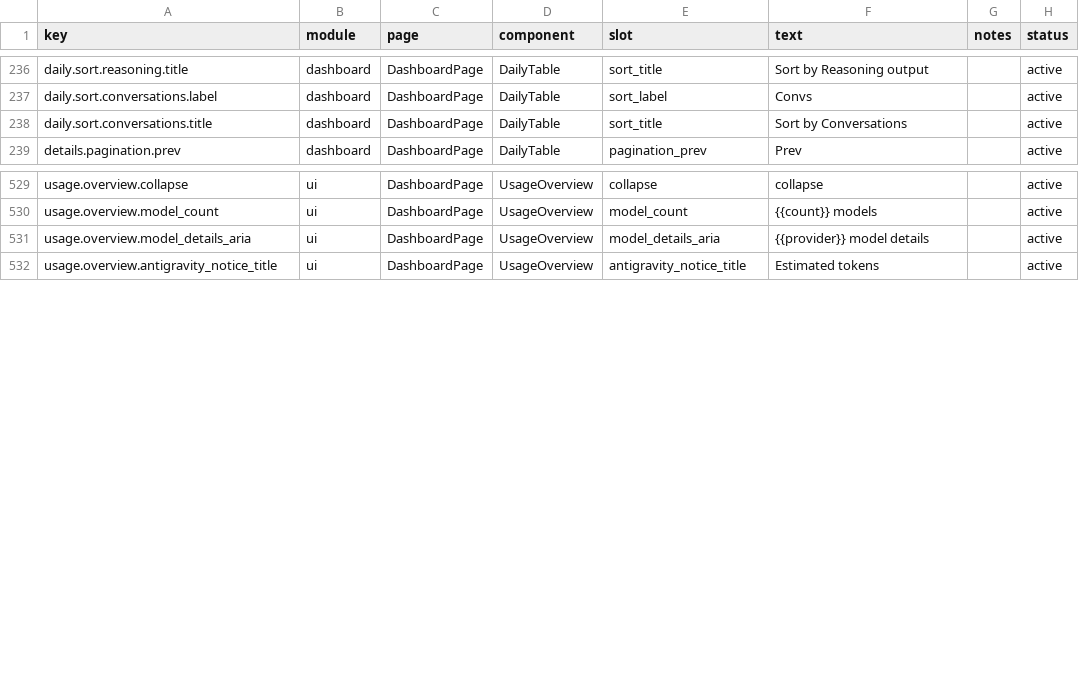
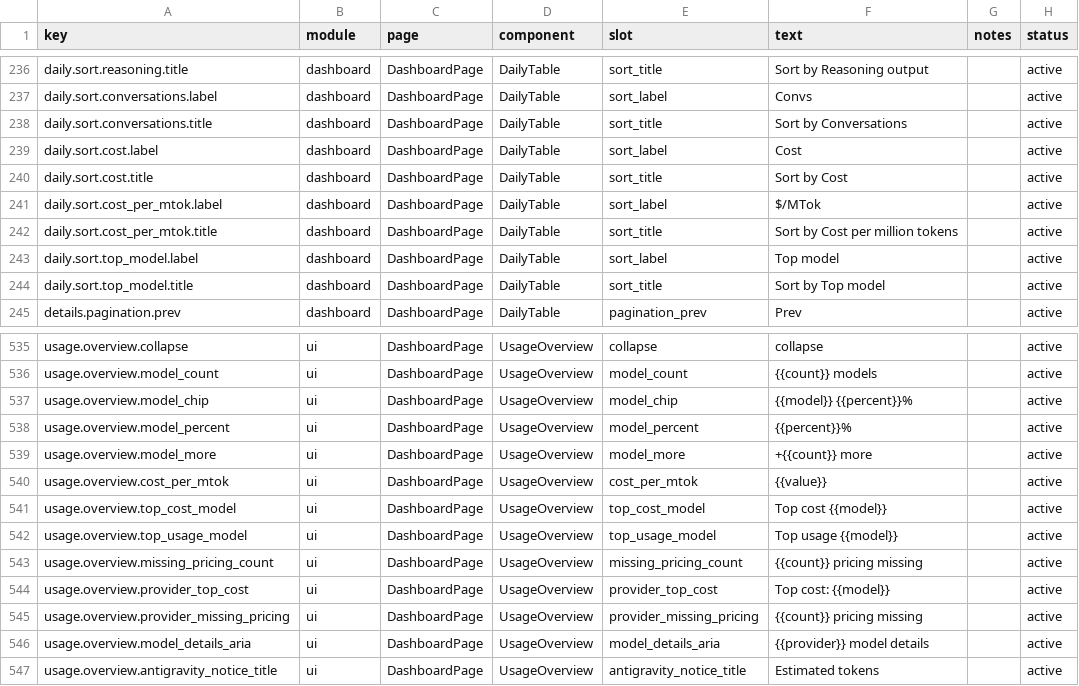
Before and after one commit to pitimon/TokenTracker, a CSV file: dashboard/src/content/copy.csv, drawn as a sheet; only a part is shown, gaps mark what is left out; the diff names each change by its address in the sheet, - before the commit and + after, or states it on an @@ line.

```diff
--- a/dashboard/src/content/copy.csv
+++ b/dashboard/src/content/copy.csv
+row 239: daily.sort.cost.label | dashboard | DashboardPage | DailyTable | sort_label | Cost |  | active
+row 240: daily.sort.cost.title | dashboard | DashboardPage | DailyTable | sort_title | Sort by Cost |  | active
+row 241: daily.sort.cost_per_mtok.label | dashboard | DashboardPage | DailyTable | sort_label | $/MTok |  | active
+row 242: daily.sort.cost_per_mtok.title | dashboard | DashboardPage | DailyTable | sort_title | Sort by Cost per million tokens |  | active
+row 243: daily.sort.top_model.label | dashboard | DashboardPage | DailyTable | sort_label | Top model |  | active
+row 244: daily.sort.top_model.title | dashboard | DashboardPage | DailyTable | sort_title | Sort by Top model |  | active
+row 537: usage.overview.model_chip | ui | DashboardPage | UsageOverview | model_chip | {{model}} {{percent}}% |  | active
+row 538: usage.overview.model_percent | ui | DashboardPage | UsageOverview | model_percent | {{percent}}% |  | active
+row 539: usage.overview.model_more | ui | DashboardPage | UsageOverview | model_more | +{{count}} more |  | active
+row 540: usage.overview.cost_per_mtok | ui | DashboardPage | UsageOverview | cost_per_mtok | {{value}} |  | active
+row 541: usage.overview.top_cost_model | ui | DashboardPage | UsageOverview | top_cost_model | Top cost {{model}} |  | active
+row 542: usage.overview.top_usage_model | ui | DashboardPage | UsageOverview | top_usage_model | Top usage {{model}} |  | active
+row 543: usage.overview.missing_pricing_count | ui | DashboardPage | UsageOverview | missing_pricing_count | {{count}} pricing missing |  | active
+row 544: usage.overview.provider_top_cost | ui | DashboardPage | UsageOverview | provider_top_cost | Top cost: {{model}} |  | active
+row 545: usage.overview.provider_missing_pricing | ui | DashboardPage | UsageOverview | provider_missing_pricing | {{count}} pricing missing |  | active
```
Also changed, not shown: 23 other files.
